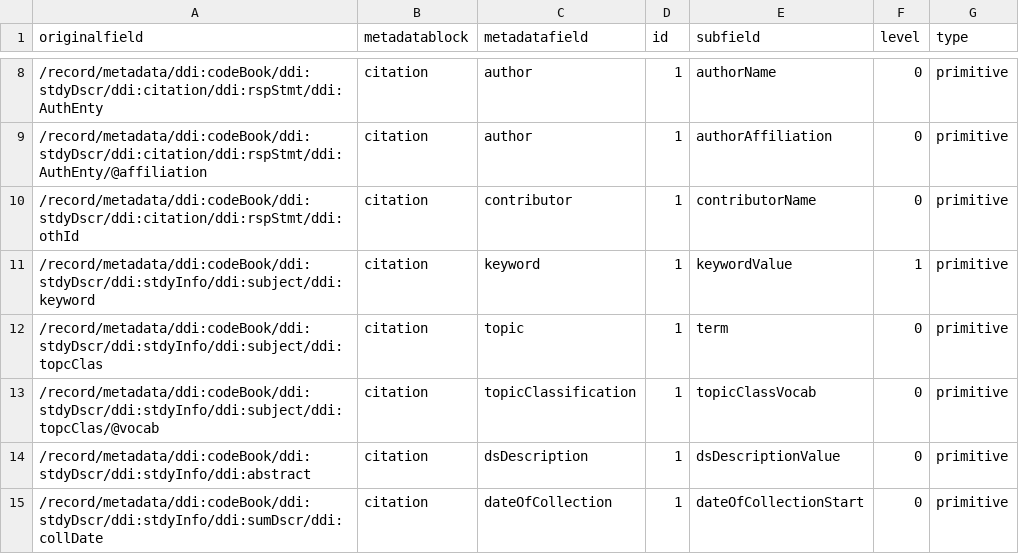
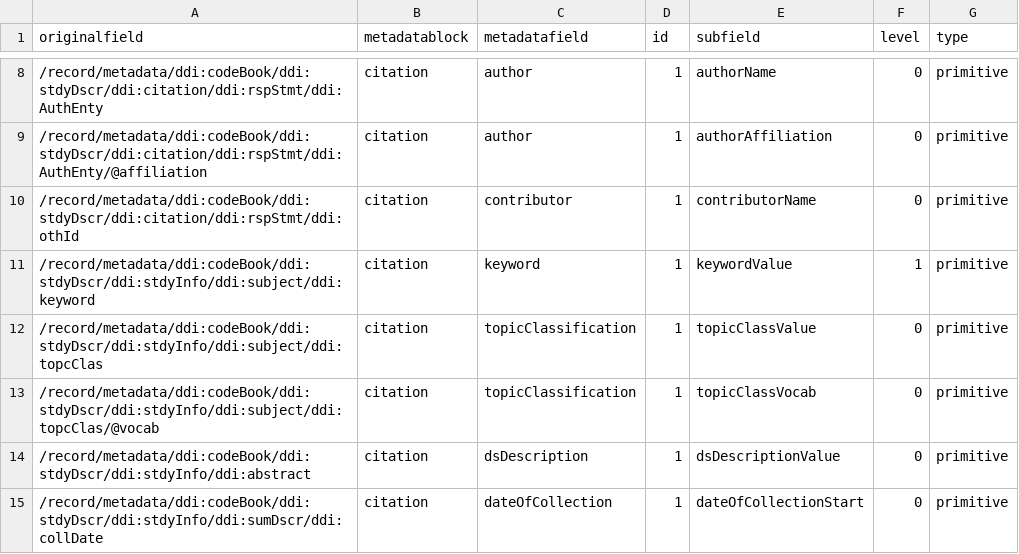
Before and after one commit to LauraHuisintveld/semaf-client, a CSV file: semantic-mappings/easy-mapping.csv, drawn as a sheet; only a part is shown, gaps mark what is left out.

Commit message:
Update easy-mapping.csv

```diff
--- a/semantic-mappings/easy-mapping.csv
+++ b/semantic-mappings/easy-mapping.csv
@@ -11,3 +11,3 @@ originalfield,metadatablock,metadatafield,id,subfield,level,type
 "/record/metadata/ddi:codeBook/ddi:stdyDscr/ddi:stdyInfo/ddi:subject/ddi:keyword",citation,keyword,1,keywordValue,1,primitive
-"/record/metadata/ddi:codeBook/ddi:stdyDscr/ddi:stdyInfo/ddi:subject/ddi:topcClas",citation,topic,1,term,0,primitive
+"/record/metadata/ddi:codeBook/ddi:stdyDscr/ddi:stdyInfo/ddi:subject/ddi:topcClas",citation,topicClassification,1,topicClassValue,0,primitive
 "/record/metadata/ddi:codeBook/ddi:stdyDscr/ddi:stdyInfo/ddi:subject/ddi:topcClas/@vocab",citation,topicClassification,1,topicClassVocab,0,primitive
```
